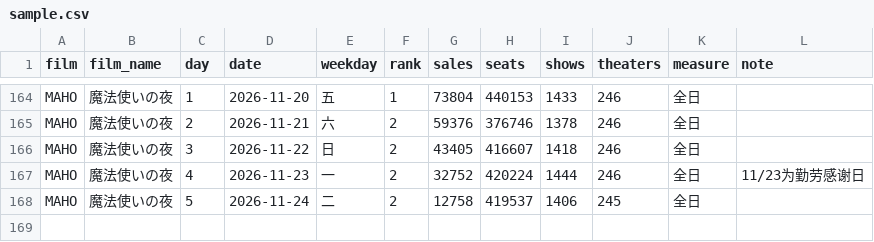
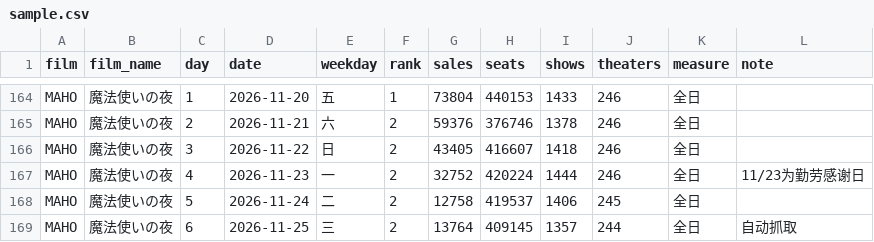
Before and after one commit to FinalST11/mahoyo-boxoffice, a CSV file: data/sample.csv, drawn as a sheet; only a part is shown, gaps mark what is left out; the diff names each change by its address in the sheet, - before the commit and + after, or states it on an @@ line.

```diff
--- a/data/sample.csv
+++ b/data/sample.csv
+row 169: MAHO | 魔法使いの夜 | 6 | 2026-11-25 | 三 | 2 | 13764 | 409145 | 1357 | 244 | 全日 | 自动抓取
```
Also changed, not shown: 1 other file.
